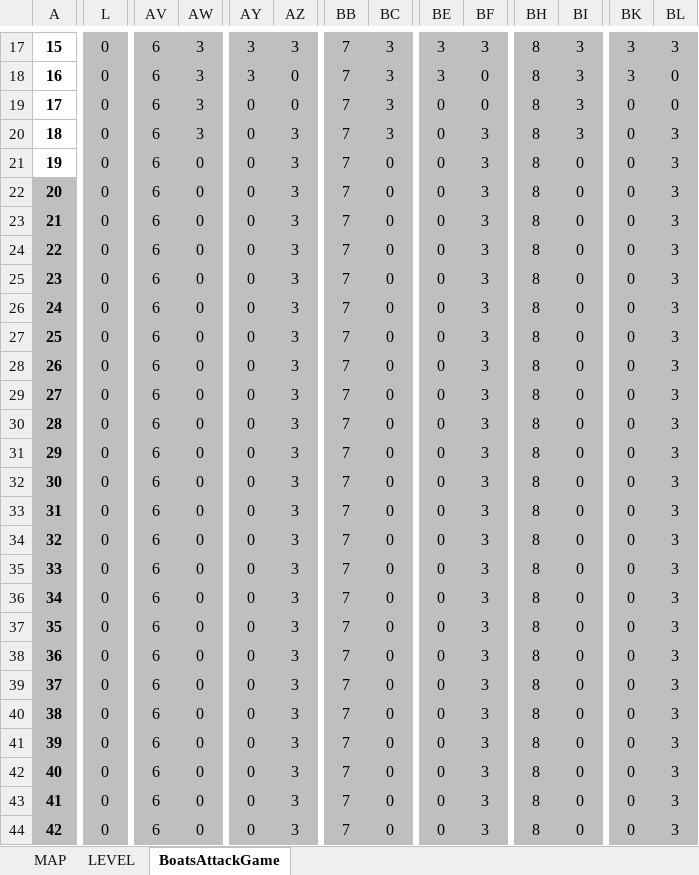
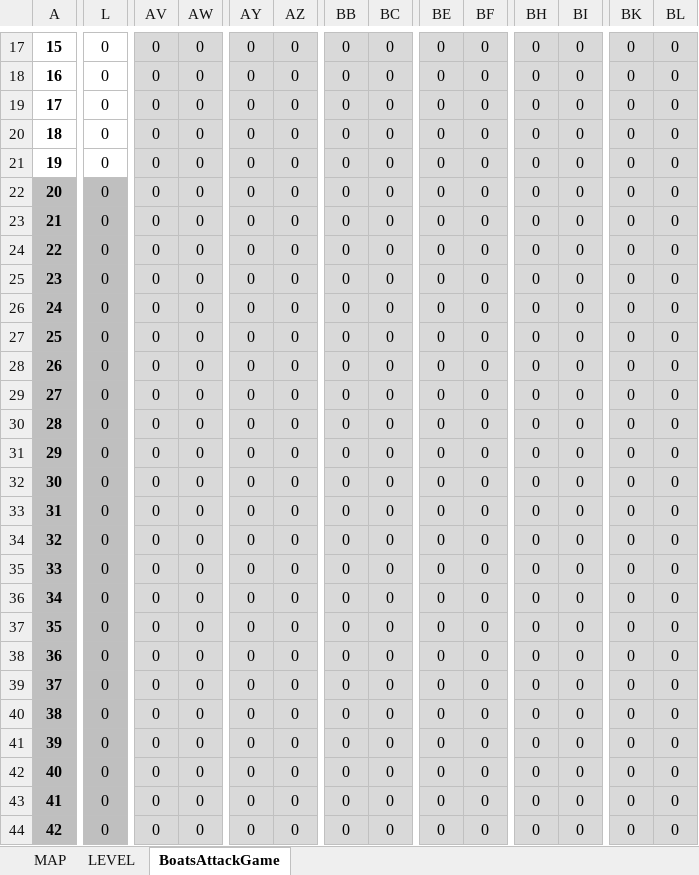
Before and after one commit to FredJ21/BoatsAttackGame, an Excel workbook: DOC/BoatsAttackGame.xlsx, sheet BoatsAttackGame, drawn as a sheet; only a part is shown, gaps mark what is left out; values as stored, in another font and other column widths than the file's, no borders; the diff covers the shown part only; the diff names each change by its address in the sheet, - before the commit and + after, or states it on an @@ line.

```diff
--- a/DOC/BoatsAttackGame.xlsx (sheet BoatsAttackGame)
+++ b/DOC/BoatsAttackGame.xlsx (sheet BoatsAttackGame)
-L17:L21 fill: #BFBFBF
+L17:L21 fill: none
-AV17:AV44: 6
+AV17:AV44: 0
-AV17:BL44 fill: #BFBFBF
+AV17:BL44 fill: #D9D9D9
-AW17:AW20: 3
+AW17:AW20: 0
-AY17:AY18: 3
+AY17:AY18: 0
-AZ17: 3
+AZ17: 0
-BB17:BB44: 7
+BB17:BB44: 0
-BC17:BC20: 3
+BC17:BC20: 0
-BE17:BE18: 3
+BE17:BE18: 0
-BF17: 3
+BF17: 0
-BH17:BH44: 8
+BH17:BH44: 0
-BI17:BI20: 3
+BI17:BI20: 0
-BK17:BK18: 3
+BK17:BK18: 0
-BL17: 3
+BL17: 0
-AZ20:AZ44: 3
+AZ20:AZ44: 0
-BF20:BF44: 3
+BF20:BF44: 0
-BL20:BL44: 3
+BL20:BL44: 0
```
Also changed, not shown: 240 edited cells and cell formats elsewhere in this sheet, 6 other files.
